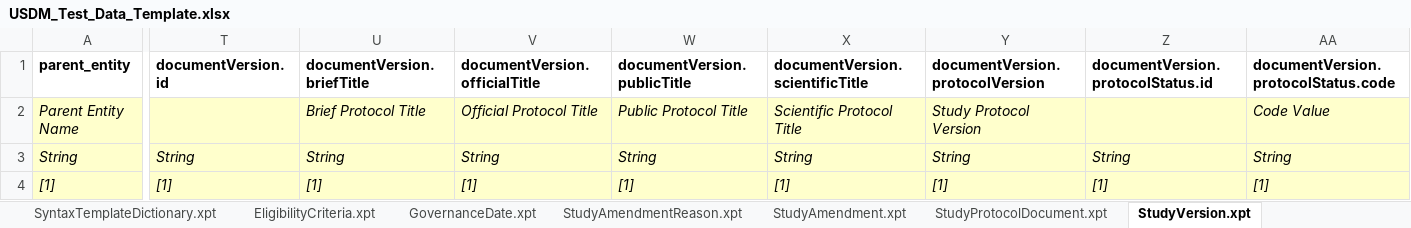
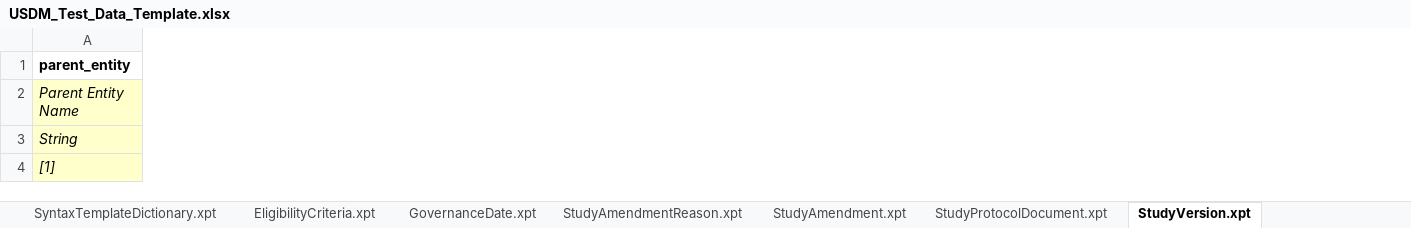
Before and after one commit to cdisc-org/ddf-core-poc, an Excel workbook: template-generator/USDM_Test_Data_Template.xlsx, sheet StudyVersion.xpt, drawn as a sheet; only a part is shown, gaps mark what is left out; values as stored, in another font and other column widths than the file's, no borders; removed rows and columns are numbered as before the commit, all else as after; the diff covers the shown part only; the diff names each change by its address in the sheet, - before the commit and + after, or states it on an @@ line.

```diff
--- a/template-generator/USDM_Test_Data_Template.xlsx (sheet StudyVersion.xpt)
+++ b/template-generator/USDM_Test_Data_Template.xlsx (sheet StudyVersion.xpt)
-column T (documentVersion.id), rows 3-4: String | [1]
-column U (documentVersion.briefTitle), rows 2-4: Brief Protocol Title | String | [1]
-column V (documentVersion.officialTitle), rows 2-4: Official Protocol Title | String | [1]
-column W (documentVersion.publicTitle), rows 2-4: Public Protocol Title | String | [1]
-column X (documentVersion.scientificTitle), rows 2-4: Scientific Protocol Title | String | [1]
-column Y (documentVersion.protocolVersion), rows 2-4: Study Protocol Version | String | [1]
-column Z, rows 1-4: documentVersion.protocolStatus.id |  | String | [1]
-column AA, rows 1-4: documentVersion.protocolStatus.code | Code Value | String | [1]
```
Also changed, not shown: 1 added column, 4 removed columns and 3 edited cells elsewhere in this sheet, sheet EligibilityCriteria.xpt, sheet Objective.xpt, sheet Endpoint.xpt, sheet Datasets, sheet Organization.xpt, sheet StudyIdentifier.xpt, 22 more sheets, other sheet tabs, 1 other file.
